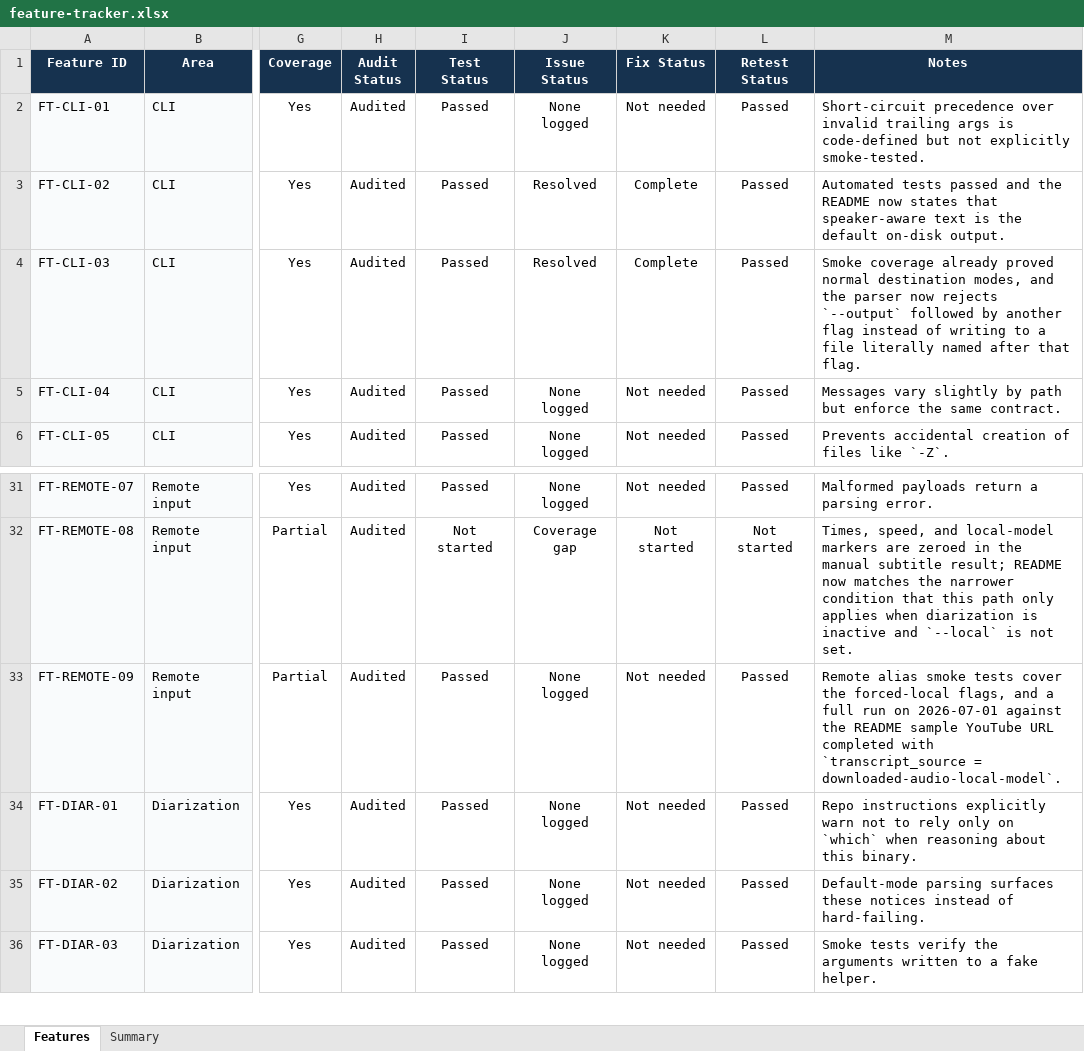
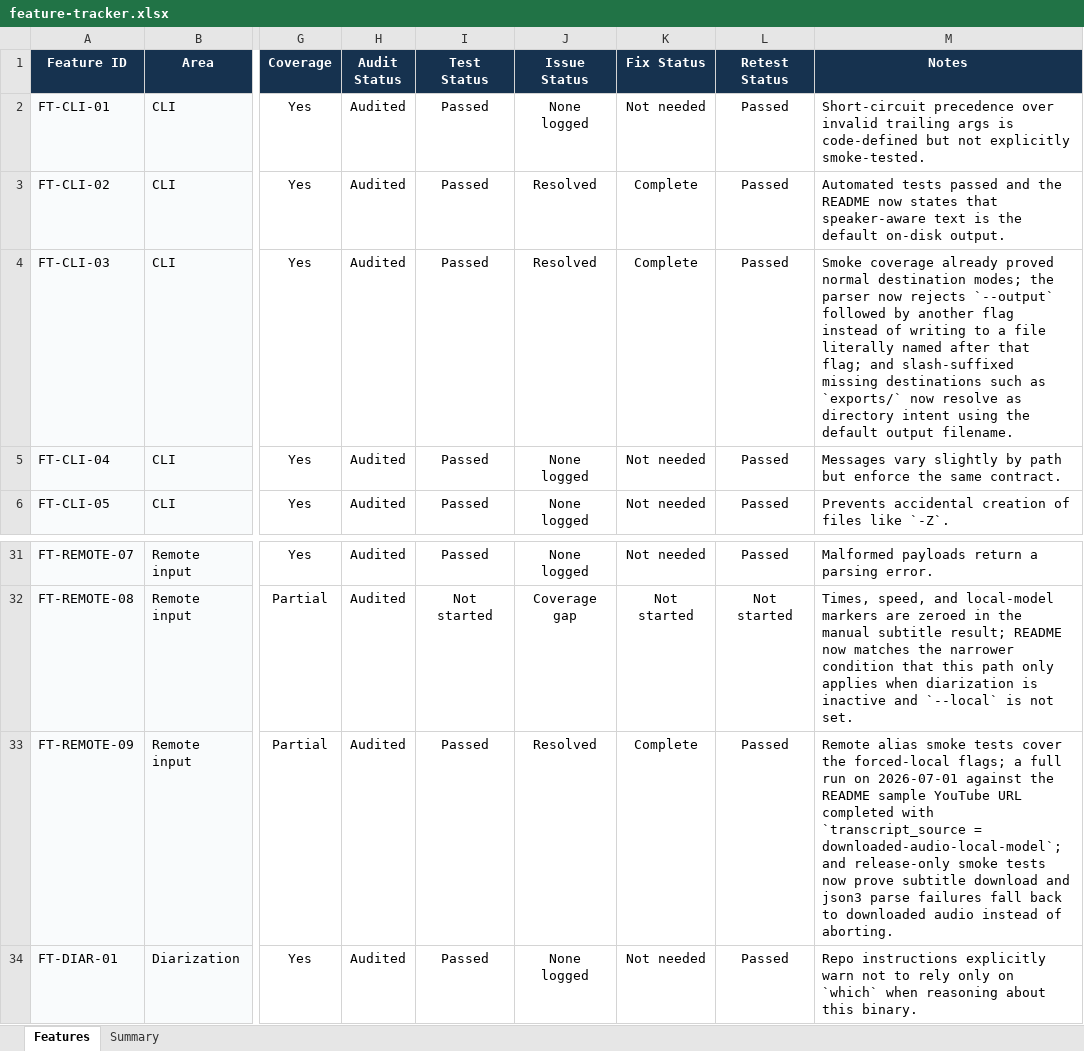
Before and after one commit to brenorb/fast-transcript, an Excel workbook: work/goals/feature-audit/feature-tracker.xlsx, sheet Features, drawn as a sheet; only a part is shown, gaps mark what is left out; the shorter side is filled out with more unchanged rows; values as stored, in another font and other column widths than the file's, no borders; the diff names each change by its address in the sheet, - before the commit and + after, or states it on an @@ line.

Commit message:
chore: update feature tracker after ux fixes

```diff
--- a/work/goals/feature-audit/feature-tracker.xlsx (sheet Features)
+++ b/work/goals/feature-audit/feature-tracker.xlsx (sheet Features)
-M4 (Notes): …normal destination modes, and the parser now rejects `--output` followed by another flag instead of writing to a file literally named after that flag.
+M4 (Notes): …normal destination modes; the parser now rejects `--output` followed by another flag instead of writing to a file literally named after that flag; and slash-suffixed missing destinations such as `exports/` now resolve as directory intent using the default output filename.
-J33 (Issue Status): None logged
+J33 (Issue Status): Resolved
-K33 (Fix Status): Not needed
+K33 (Fix Status): Complete
-M33 (Notes): …the forced-local flags, and a full run on 2026-07-01 against the README sample YouTube URL completed with `transcript_source = downloaded-audio-local-model`.
+M33 (Notes): …the forced-local flags; a full run on 2026-07-01 against the README sample YouTube URL completed with `transcript_source = downloaded-audio-local-model`; and release-only smoke tests now prove subtitle download and json3 parse failures fall back to downloaded audio instead of aborting.
```
Also changed, not shown: sheet Summary, 1 other file.
